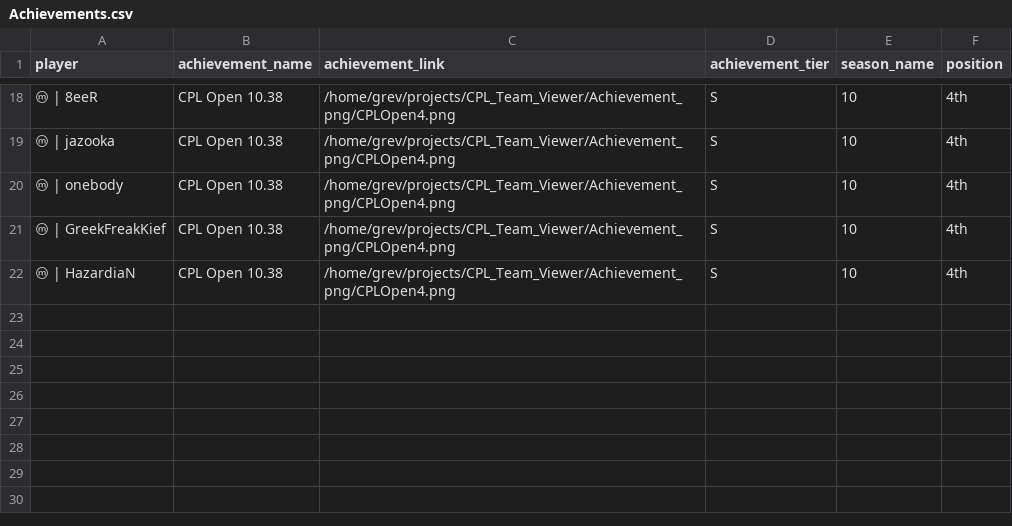
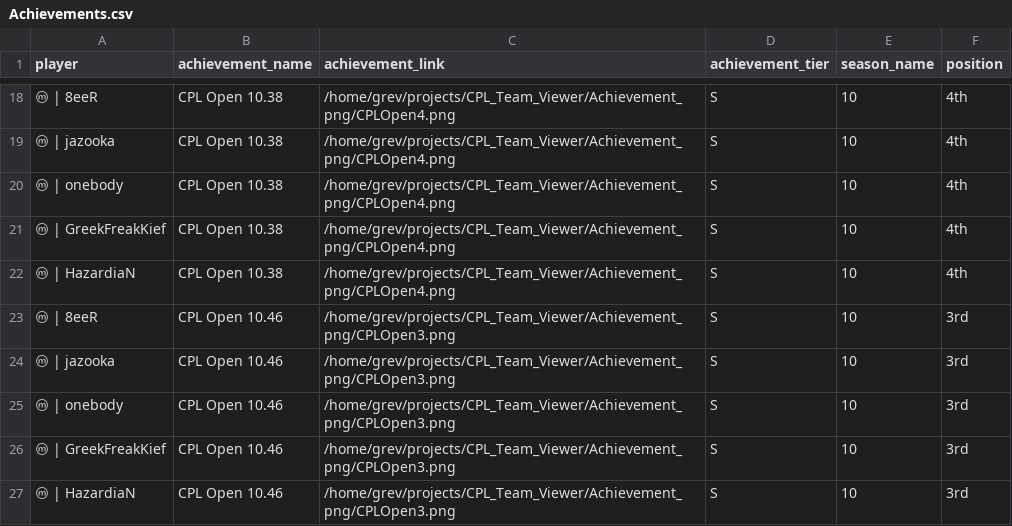
Before and after one commit to Grevyo/Grev-Game-Dashboard, a CSV file: data/Achievements.csv, drawn as a sheet; only a part is shown, gaps mark what is left out; the diff names each change by its address in the sheet, - before the commit and + after, or states it on an @@ line.

Commit message:
Add files via upload

```diff
--- a/data/Achievements.csv
+++ b/data/Achievements.csv
+row 23: ⓜ | 8eeR | CPL Open 10.46 | /home/grev/projects/CPL_Team_Viewer/Achievement_png/CPLOpen3.png | S | 10 | 3rd
+row 24: ⓜ | jazooka | CPL Open 10.46 | /home/grev/projects/CPL_Team_Viewer/Achievement_png/CPLOpen3.png | S | 10 | 3rd
+row 25: ⓜ | onebody | CPL Open 10.46 | /home/grev/projects/CPL_Team_Viewer/Achievement_png/CPLOpen3.png | S | 10 | 3rd
+row 26: ⓜ | GreekFreakKief | CPL Open 10.46 | /home/grev/projects/CPL_Team_Viewer/Achievement_png/CPLOpen3.png | S | 10 | 3rd
+row 27: ⓜ | HazardiaN | CPL Open 10.46 | /home/grev/projects/CPL_Team_Viewer/Achievement_png/CPLOpen3.png | S | 10 | 3rd
```
